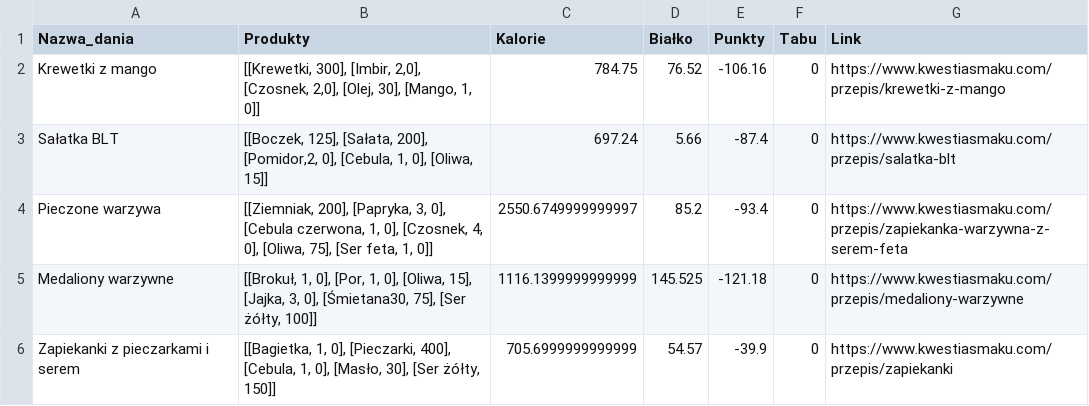
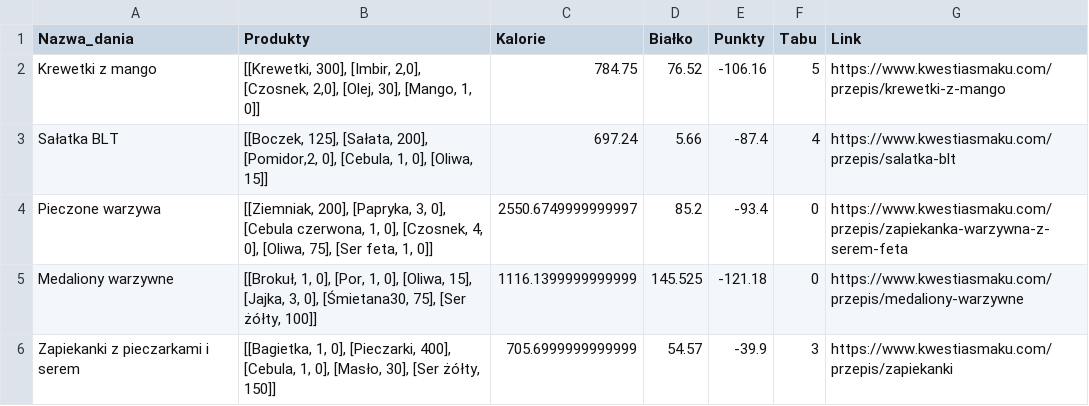
Before and after one commit to MARIAMJESTEM/BO, a CSV file: bazy_danych/kolacja.csv, drawn as a sheet.

```diff
--- a/bazy_danych/kolacja.csv
+++ b/bazy_danych/kolacja.csv
@@ -1,6 +1,6 @@
 Nazwa_dania;Produkty;Kalorie;Białko;Punkty;Tabu;Link
-Krewetki z mango;[[Krewetki, 300], [Imbir, 2,0], [Czosnek, 2,0], [Olej, 30], [Mango, 1, 0]];784.75;76.52;-106.16;0;https://www.kwestiasmaku.com/przepis/krewetki-z-mango
-Sałatka BLT;[[Boczek, 125], [Sałata, 200], [Pomidor,2, 0], [Cebula, 1, 0], [Oliwa, 15]];697.24;5.66;-87.4;0;https://www.kwestiasmaku.com/przepis/salatka-blt
+Krewetki z mango;[[Krewetki, 300], [Imbir, 2,0], [Czosnek, 2,0], [Olej, 30], [Mango, 1, 0]];784.75;76.52;-106.16;5;https://www.kwestiasmaku.com/przepis/krewetki-z-mango
+Sałatka BLT;[[Boczek, 125], [Sałata, 200], [Pomidor,2, 0], [Cebula, 1, 0], [Oliwa, 15]];697.24;5.66;-87.4;4;https://www.kwestiasmaku.com/przepis/salatka-blt
 Pieczone warzywa;[[Ziemniak, 200], [Papryka, 3, 0], [Cebula czerwona, 1, 0], [Czosnek, 4, 0], [Oliwa, 75], [Ser feta, 1, 0]];2550.6749999999997;85.2;-93.4;0;https://www.kwestiasmaku.com/przepis/zapiekanka-warzywna-z-serem-feta
 Medaliony warzywne;[[Brokuł, 1, 0], [Por, 1, 0], [Oliwa, 15], [Jajka, 3, 0], [Śmietana30, 75], [Ser żółty, 100]];1116.1399999999999;145.525;-121.18;0;https://www.kwestiasmaku.com/przepis/medaliony-warzywne
-Zapiekanki z pieczarkami i serem;[[Bagietka, 1, 0], [Pieczarki, 400], [Cebula, 1, 0], [Masło, 30], [Ser żółty, 150]];705.6999999999999;54.57;-39.9;0;https://www.kwestiasmaku.com/przepis/zapiekanki
+Zapiekanki z pieczarkami i serem;[[Bagietka, 1, 0], [Pieczarki, 400], [Cebula, 1, 0], [Masło, 30], [Ser żółty, 150]];705.6999999999999;54.57;-39.9;3;https://www.kwestiasmaku.com/przepis/zapiekanki
```
Also changed, not shown: bazy_danych/produkty_w_sklepie.csv, 1 other file.
